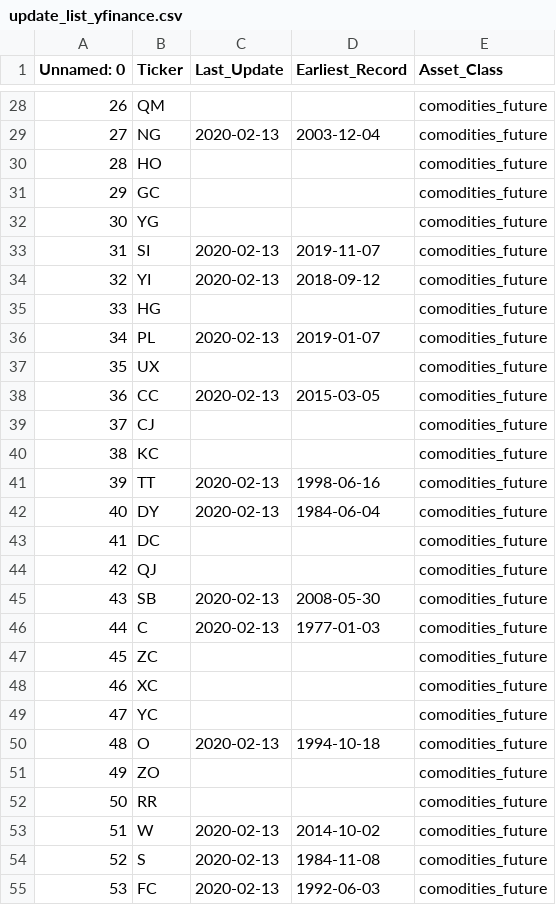
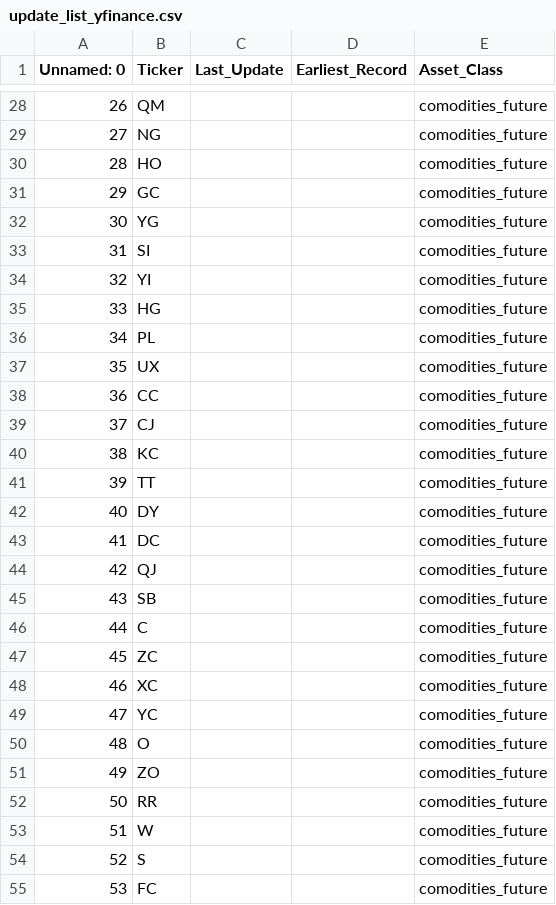
Before and after one commit to Veluga/Thalia-Backtesting-Tool, a CSV file: Harvester/DataHarvester/persistant_data/update_list_yfinance.csv, drawn as a sheet; only a part is shown, gaps mark what is left out; the diff covers the shown part only.

```diff
--- a/Harvester/DataHarvester/persistant_data/update_list_yfinance.csv
+++ b/Harvester/DataHarvester/persistant_data/update_list_yfinance.csv
@@ -28,3 +28,3 @@ Unnamed: 0,Ticker,Last_Update,Earliest_Record,Asset_Class
 26,QM,,,comodities_future
-27,NG,2020-02-13,2003-12-04,comodities_future
+27,NG,,,comodities_future
 28,HO,,,comodities_future
@@ -32,16 +32,16 @@ Unnamed: 0,Ticker,Last_Update,Earliest_Record,Asset_Class
 30,YG,,,comodities_future
-31,SI,2020-02-13,2019-11-07,comodities_future
-32,YI,2020-02-13,2018-09-12,comodities_future
+31,SI,,,comodities_future
+32,YI,,,comodities_future
 33,HG,,,comodities_future
-34,PL,2020-02-13,2019-01-07,comodities_future
+34,PL,,,comodities_future
 35,UX,,,comodities_future
-36,CC,2020-02-13,2015-03-05,comodities_future
+36,CC,,,comodities_future
 37,CJ,,,comodities_future
 38,KC,,,comodities_future
-39,TT,2020-02-13,1998-06-16,comodities_future
-40,DY,2020-02-13,1984-06-04,comodities_future
+39,TT,,,comodities_future
+40,DY,,,comodities_future
 41,DC,,,comodities_future
 42,QJ,,,comodities_future
-43,SB,2020-02-13,2008-05-30,comodities_future
-44,C,2020-02-13,1977-01-03,comodities_future
+43,SB,,,comodities_future
+44,C,,,comodities_future
 45,ZC,,,comodities_future
@@ -49,7 +49,7 @@ Unnamed: 0,Ticker,Last_Update,Earliest_Record,Asset_Class
 47,YC,,,comodities_future
-48,O,2020-02-13,1994-10-18,comodities_future
+48,O,,,comodities_future
 49,ZO,,,comodities_future
 50,RR,,,comodities_future
-51,W,2020-02-13,2014-10-02,comodities_future
-52,S,2020-02-13,1984-11-08,comodities_future
-53,FC,2020-02-13,1992-06-03,comodities_future
+51,W,,,comodities_future
+52,S,,,comodities_future
+53,FC,,,comodities_future
```
Also changed, not shown: 139 edited cells elsewhere in this file, Harvester/DataHarvester/persistant_data/update_list_nomics.csv, 6 other files.
